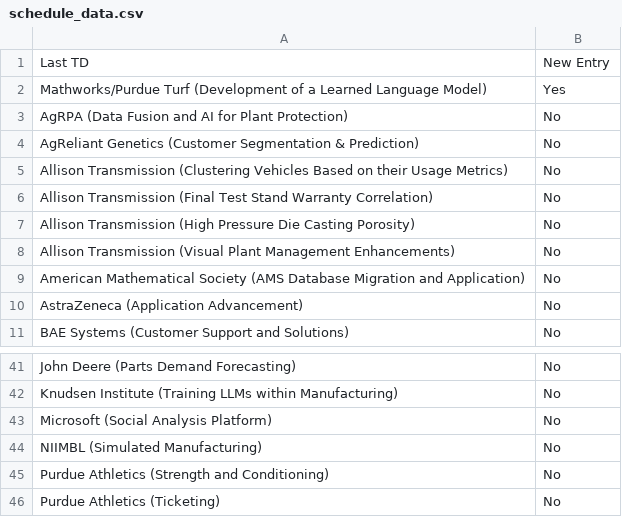
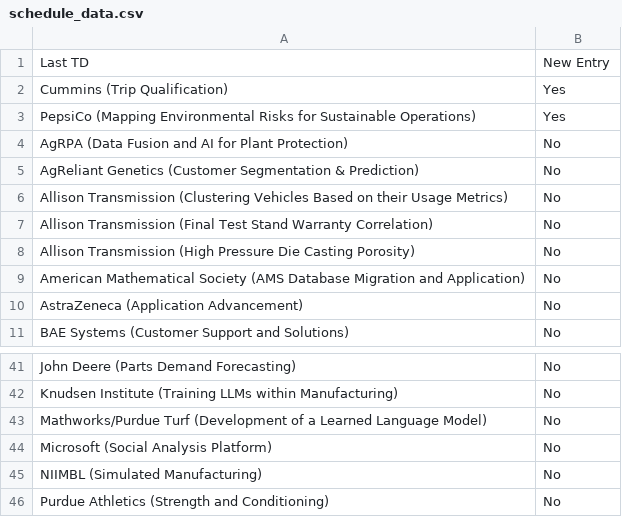
Before and after one commit to morilucas/tdm_scraper, a CSV file: schedule_data.csv, drawn as a sheet; only a part is shown, gaps mark what is left out; the shorter side is filled out with more unchanged rows.

Commit message:
Update files

```diff
--- a/schedule_data.csv
+++ b/schedule_data.csv
@@ -1,3 +1,4 @@
 Last TD,New Entry
-Mathworks/Purdue Turf (Development of a Learned Language Model),Yes
+Cummins (Trip Qualification),Yes
+PepsiCo (Mapping Environmental Risks for Sustainable Operations),Yes
 AgRPA (Data Fusion and AI for Plant Protection),No
@@ -7,3 +8,2 @@ Allison Transmission (Final Test Stand Warranty Correlation),No
 Allison Transmission (High Pressure Die Casting Porosity),No
-Allison Transmission (Visual Plant Management Enhancements),No
 American Mathematical Society (AMS Database Migration and Application),No
@@ -42,2 +42,3 @@ John Deere (Parts Demand Forecasting),No
 Knudsen Institute (Training LLMs within Manufacturing),No
+Mathworks/Purdue Turf (Development of a Learned Language Model),No
 Microsoft (Social Analysis Platform),No
```
